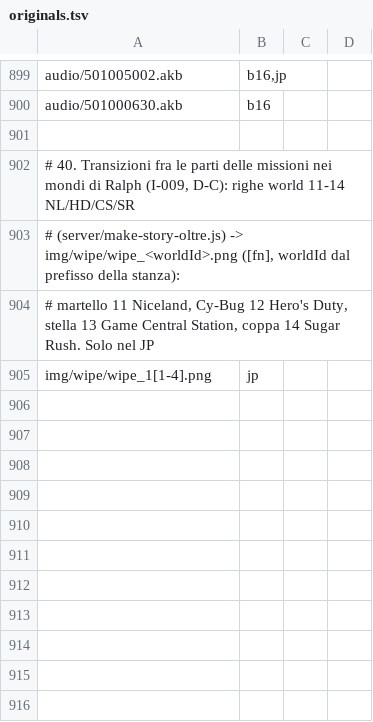
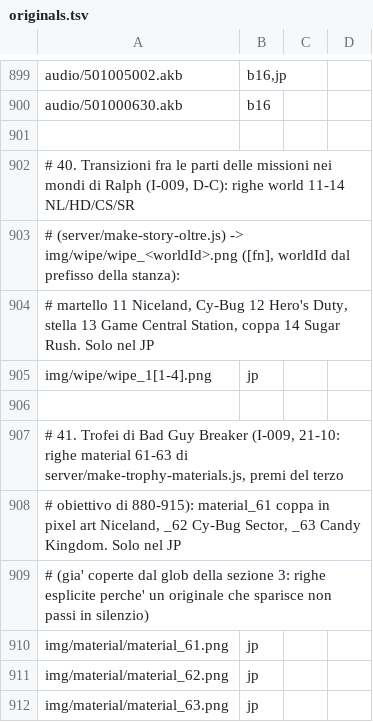
Before and after one commit to Kxos/KH-UX-Dark-Road-Restoration, a TSV file: recon/tools/originals.tsv, drawn as a sheet; only a part is shown, gaps mark what is left out.

```diff
--- a/recon/tools/originals.tsv
+++ b/recon/tools/originals.tsv
@@ -905 +905,8 @@ audio/501000630.akb	b16
 img/wipe/wipe_1[1-4].png	jp
+
+# 41. Trofei di Bad Guy Breaker (I-009, 21-10: righe material 61-63 di server/make-trophy-materials.js, premi del terzo
+#     obiettivo di 880-915): material_61 coppa in pixel art Niceland, _62 Cy-Bug Sector, _63 Candy Kingdom. Solo nel JP
+#     (gia' coperte dal glob della sezione 3: righe esplicite perche' un originale che sparisce non passi in silenzio)
+img/material/material_61.png	jp
+img/material/material_62.png	jp
+img/material/material_63.png	jp
```
Also changed, not shown: 8 other files.
